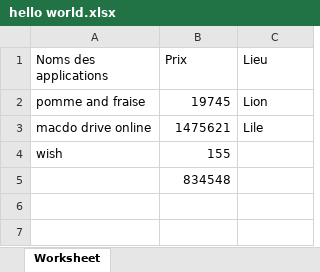
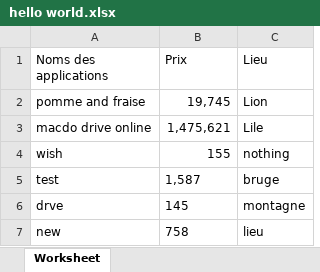
Before and after one commit to Harteos7/exel, an Excel workbook: hello world.xlsx, sheet Worksheet, drawn as a sheet; values as stored, in another font and other column widths than the file's, no borders; removed rows and columns are numbered as before the commit, all else as after; the diff names each change by its address in the sheet, - before the commit and + after, or states it on an @@ line.

Commit message:
version test read+sort+writtingV1

```diff
--- a/hello world.xlsx (sheet Worksheet)
+++ b/hello world.xlsx (sheet Worksheet)
-B2 (Prix): 19745
+B2 (Prix): 19,745
-B3 (Prix): 1475621
+B3 (Prix): 1,475,621
-C4 (Lieu): (empty)
+C4 (Lieu): nothing
-row 5:  | 834548
+row 5: test | 1,587 | bruge
+row 6: drve | 145 | montagne
+row 7: new | 758 | lieu
```
Also changed, not shown: 1 other file.
